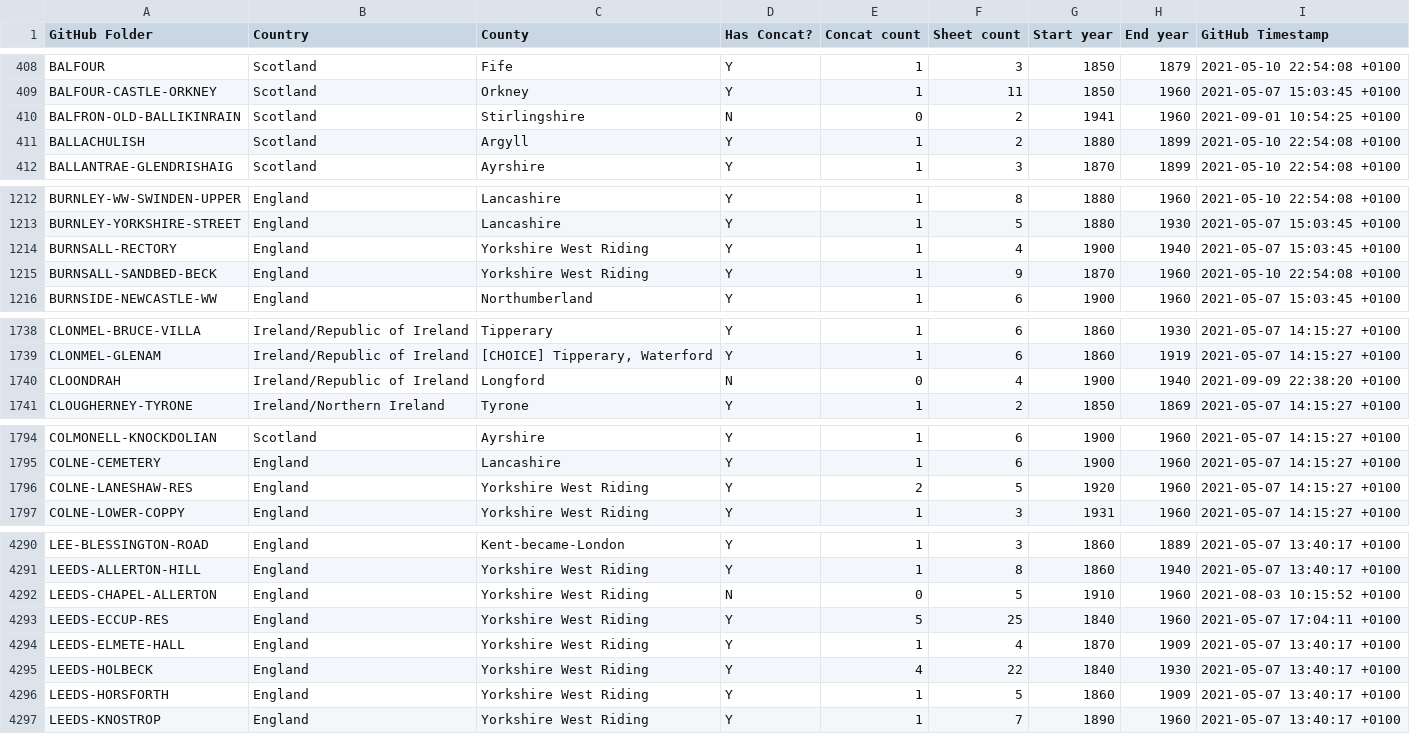
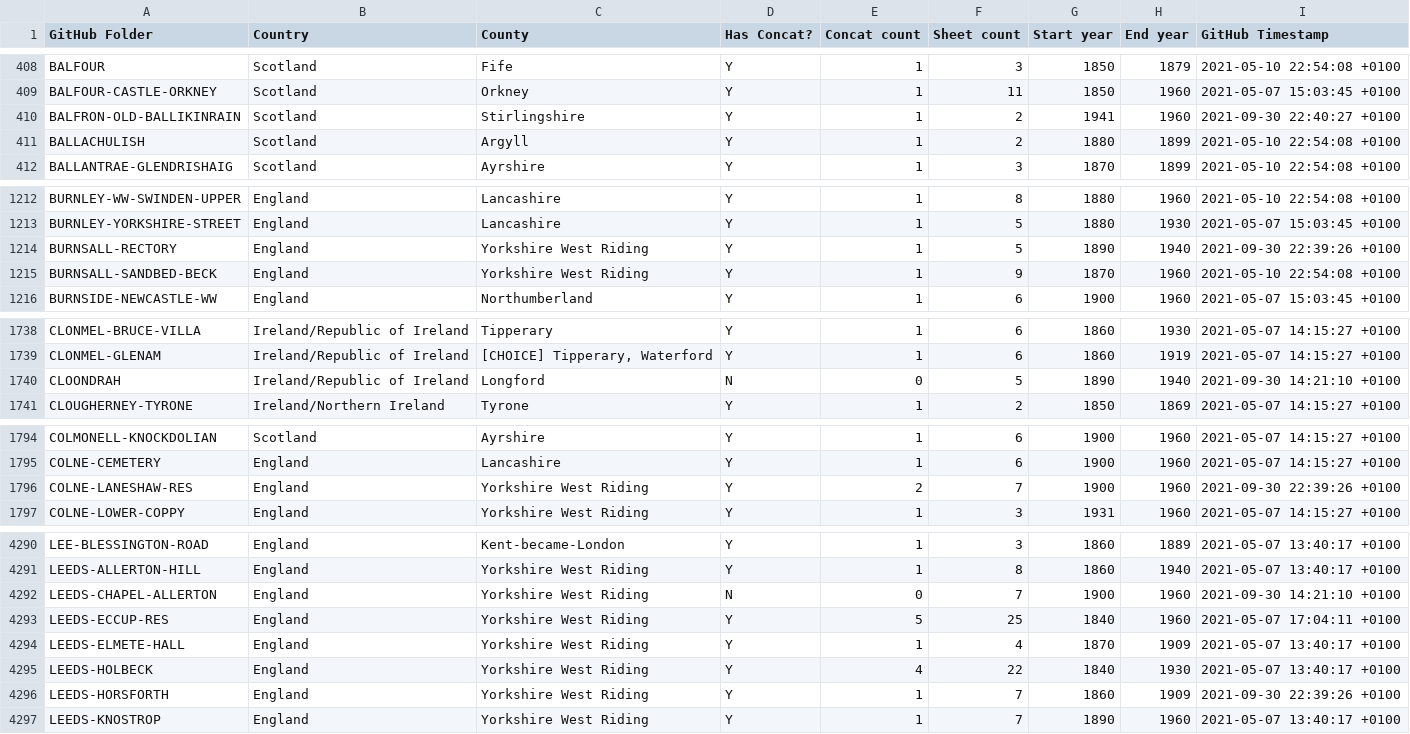
Before and after one commit to rjmeats/BritishRainfall, a CSV file: Locations/Rainfall-Rescue-Concatenation-Summary.csv, drawn as a sheet; only a part is shown, gaps mark what is left out; the diff covers the shown part only.

```diff
--- a/Locations/Rainfall-Rescue-Concatenation-Summary.csv
+++ b/Locations/Rainfall-Rescue-Concatenation-Summary.csv
@@ -409,3 +409,3 @@ BALFOUR,Scotland,Fife,Y,1,3,1850,1879,2021-05-10 22:54:08 +0100
 BALFOUR-CASTLE-ORKNEY,Scotland,Orkney,Y,1,11,1850,1960,2021-05-07 15:03:45 +0100
-BALFRON-OLD-BALLIKINRAIN,Scotland,Stirlingshire,N,0,2,1941,1960,2021-09-01 10:54:25 +0100
+BALFRON-OLD-BALLIKINRAIN,Scotland,Stirlingshire,Y,1,2,1941,1960,2021-09-30 22:40:27 +0100
 BALLACHULISH,Scotland,Argyll,Y,1,2,1880,1899,2021-05-10 22:54:08 +0100
@@ -1213,3 +1213,3 @@ BURNLEY-WW-SWINDEN-UPPER,England,Lancashire,Y,1,8,1880,1960,2021-05-10 22:54:08
 BURNLEY-YORKSHIRE-STREET,England,Lancashire,Y,1,5,1880,1930,2021-05-07 15:03:45 +0100
-BURNSALL-RECTORY,England,Yorkshire West Riding,Y,1,4,1900,1940,2021-05-07 15:03:45 +0100
+BURNSALL-RECTORY,England,Yorkshire West Riding,Y,1,5,1890,1940,2021-09-30 22:39:26 +0100
 BURNSALL-SANDBED-BECK,England,Yorkshire West Riding,Y,1,9,1870,1960,2021-05-10 22:54:08 +0100
@@ -1739,3 +1739,3 @@ CLONMEL-BRUCE-VILLA,Ireland/Republic of Ireland,Tipperary,Y,1,6,1860,1930,2021-0
 CLONMEL-GLENAM,Ireland/Republic of Ireland,"[CHOICE] Tipperary, Waterford",Y,1,6,1860,1919,2021-05-07 14:15:27 +0100
-CLOONDRAH,Ireland/Republic of Ireland,Longford,N,0,4,1900,1940,2021-09-09 22:38:20 +0100
+CLOONDRAH,Ireland/Republic of Ireland,Longford,N,0,5,1890,1940,2021-09-30 14:21:10 +0100
 CLOUGHERNEY-TYRONE,Ireland/Northern Ireland,Tyrone,Y,1,2,1850,1869,2021-05-07 14:15:27 +0100
@@ -1795,3 +1795,3 @@ COLMONELL-KNOCKDOLIAN,Scotland,Ayrshire,Y,1,6,1900,1960,2021-05-07 14:15:27 +010
 COLNE-CEMETERY,England,Lancashire,Y,1,6,1900,1960,2021-05-07 14:15:27 +0100
-COLNE-LANESHAW-RES,England,Yorkshire West Riding,Y,2,5,1920,1960,2021-05-07 14:15:27 +0100
+COLNE-LANESHAW-RES,England,Yorkshire West Riding,Y,2,7,1900,1960,2021-09-30 22:39:26 +0100
 COLNE-LOWER-COPPY,England,Yorkshire West Riding,Y,1,3,1931,1960,2021-05-07 14:15:27 +0100
@@ -4291,3 +4291,3 @@ LEE-BLESSINGTON-ROAD,England,Kent-became-London,Y,1,3,1860,1889,2021-05-07 13:40
 LEEDS-ALLERTON-HILL,England,Yorkshire West Riding,Y,1,8,1860,1940,2021-05-07 13:40:17 +0100
-LEEDS-CHAPEL-ALLERTON,England,Yorkshire West Riding,N,0,5,1910,1960,2021-08-03 10:15:52 +0100
+LEEDS-CHAPEL-ALLERTON,England,Yorkshire West Riding,N,0,7,1900,1960,2021-09-30 14:21:10 +0100
 LEEDS-ECCUP-RES,England,Yorkshire West Riding,Y,5,25,1840,1960,2021-05-07 17:04:11 +0100
@@ -4295,3 +4295,3 @@ LEEDS-ELMETE-HALL,England,Yorkshire West Riding,Y,1,4,1870,1909,2021-05-07 13:40
 LEEDS-HOLBECK,England,Yorkshire West Riding,Y,4,22,1840,1930,2021-05-07 13:40:17 +0100
-LEEDS-HORSFORTH,England,Yorkshire West Riding,Y,1,5,1860,1909,2021-05-07 13:40:17 +0100
+LEEDS-HORSFORTH,England,Yorkshire West Riding,Y,1,7,1860,1909,2021-09-30 22:39:26 +0100
 LEEDS-KNOSTROP,England,Yorkshire West Riding,Y,1,7,1890,1960,2021-05-07 13:40:17 +0100
```
Also changed, not shown: 1 added row and 116 edited cells elsewhere in this file, Locations/Rainfall-Rescue-Grid-Refs.csv, 7 other files.
